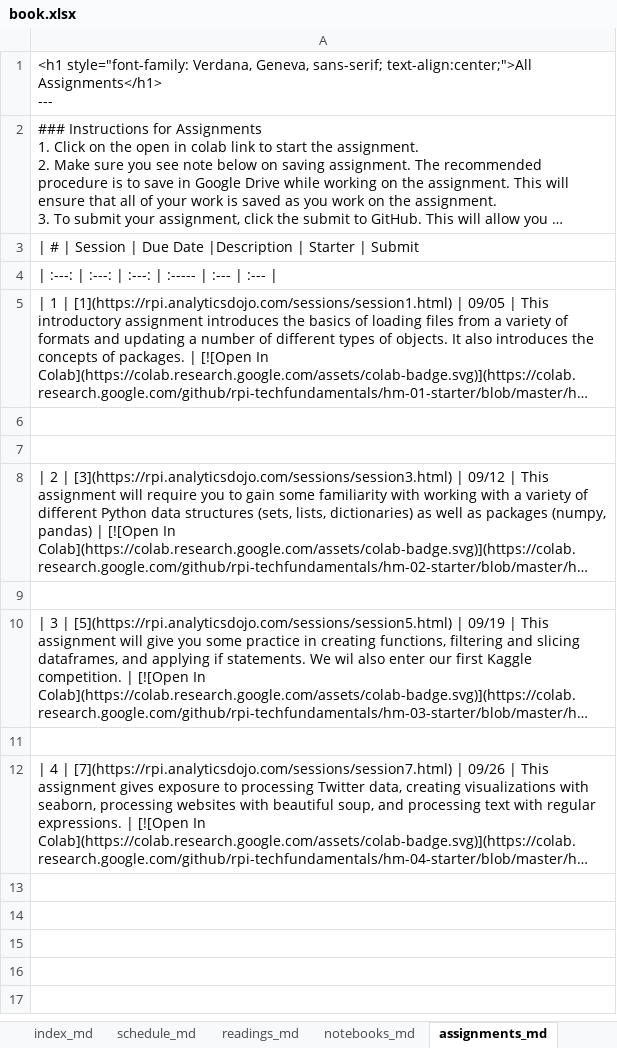
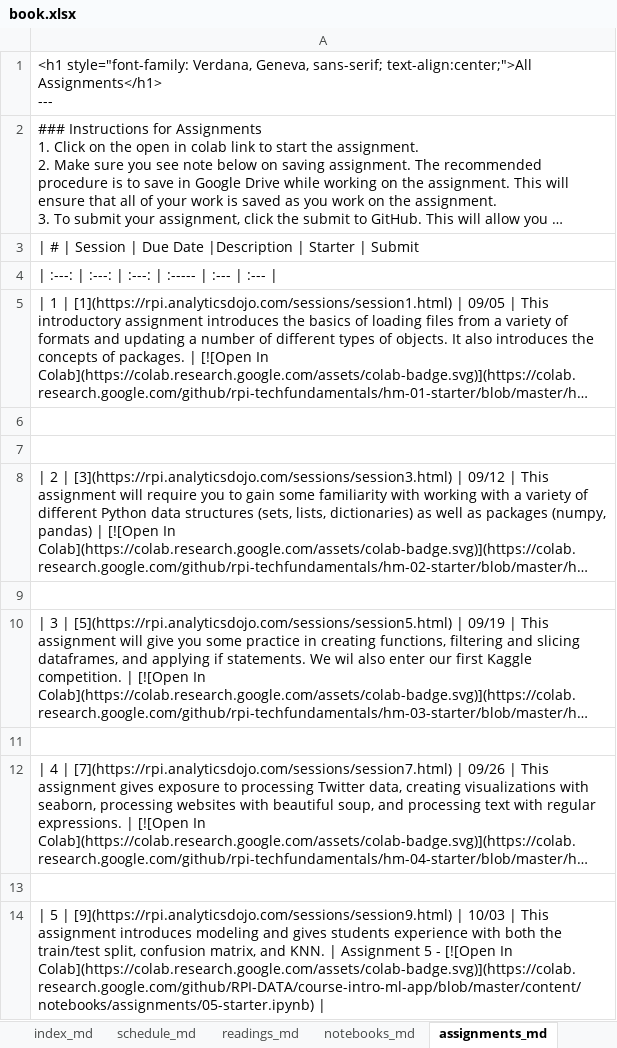
Before and after one commit to RPI-DATA/course-intro-ml-app, an Excel workbook: book.xlsx, sheet assignments_md, drawn as a sheet; long unchanged cells end in …; values as stored, in another font and other column widths than the file's, no borders; the diff names each change by its address in the sheet, - before the commit and + after, or states it on an @@ line.

```diff
--- a/book.xlsx (sheet assignments_md)
+++ b/book.xlsx (sheet assignments_md)
+row 13: (empty)
+row 14: | 5 | [9](https://rpi.analyticsdojo.com/sessions/session9.html) | 10/03 | This assignment introduces modeling and gives students experience with both the train/test split, confusion matrix, and KNN. | Assignment 5 - [![Open In Colab](https://colab.research.google.com/assets/colab-badge.svg)](https://colab.research.google.com/github/RPI-DATA/course-intro-ml-app/blob/master/content/notebooks/assignments/05-starter.ipynb)
```
Also changed, not shown: sheet Notebooks, sheet Schedule, sheet session_md, sheet toc_yml, sheet schedule_md, sheet notebooks_md, formulas that keep their value, 20 other files.
